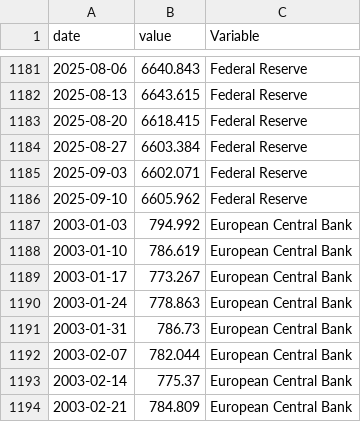
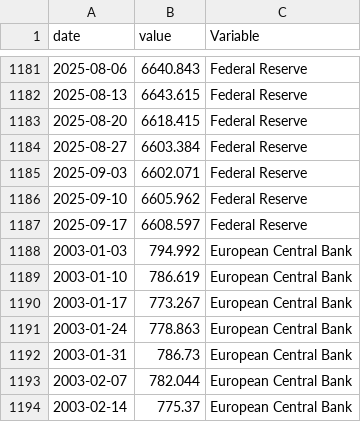
Before and after one commit to Francois-Geerolf/MD2025-06-stance, a CSV file: csv/figure6.csv, drawn as a sheet; only a part is shown, gaps mark what is left out; the shorter side is filled out with more unchanged rows.

```diff
--- a/csv/figure6.csv
+++ b/csv/figure6.csv
@@ -1186,2 +1186,3 @@ date,value,Variable
 2025-09-10,6605.962,Federal Reserve
+2025-09-17,6608.597,Federal Reserve
 2003-01-03,794.992,European Central Bank
```
Also changed, not shown: csv/figure5.csv, csv/figure5_fr.csv, 23 other files.
